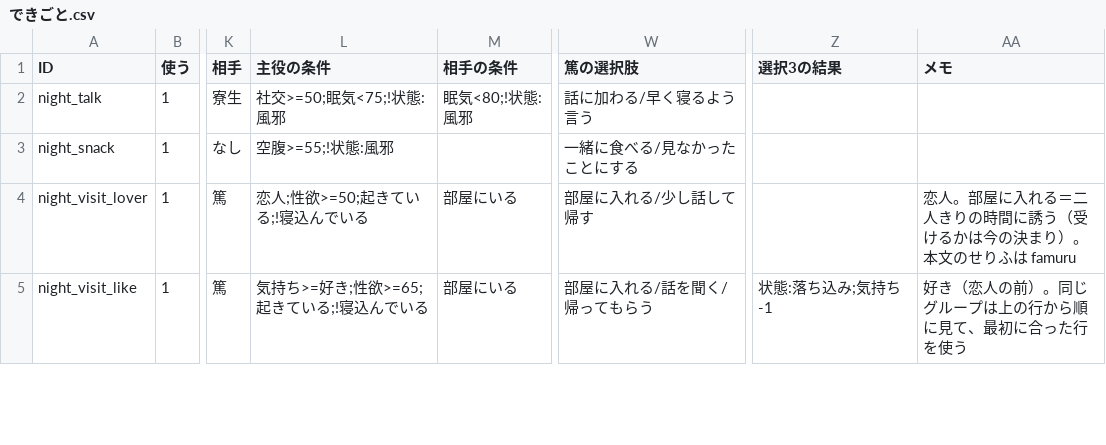
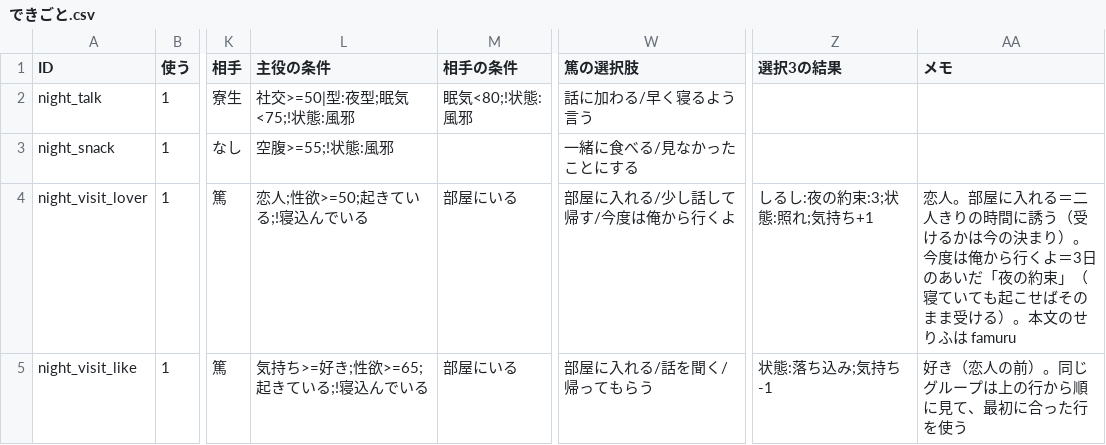
Before and after one commit to famuru001-rgb/LifeSimProto, a CSV file: Assets/Proto/Resources/Text/LifeEvents/できごと.csv, drawn as a sheet; only a part is shown, gaps mark what is left out; the diff covers the shown part only; the diff names each change by its address in the sheet, - before the commit and + after, or states it on an @@ line.

```diff
--- a/Assets/Proto/Resources/Text/LifeEvents/できごと.csv
+++ b/Assets/Proto/Resources/Text/LifeEvents/できごと.csv
-L2 (主役の条件): 社交>=50;眠気<75;!状態:風邪
+L2 (主役の条件): 社交>=50|型:夜型;眠気<75;!状態:風邪
-W4 (篤の選択肢): 部屋に入れる/少し話して帰す
+W4 (篤の選択肢): 部屋に入れる/少し話して帰す/今度は俺から行くよ
-Z4 (選択3の結果): (empty)
+Z4 (選択3の結果): しるし:夜の約束:3;状態:照れ;気持ち+1
-AA4 (メモ): …まり）。本文のせ…
+AA4 (メモ): …まり）。今度は俺から行くよ＝3日のあいだ「夜の約束」（寝ていても起こせばそのまま受ける）。本文のせ…
```
Also changed, not shown: 4 added rows and 6 edited cells elsewhere in this file, Assets/Proto/Resources/Text/LifeEvents/せりふ.csv, 8 other files.
